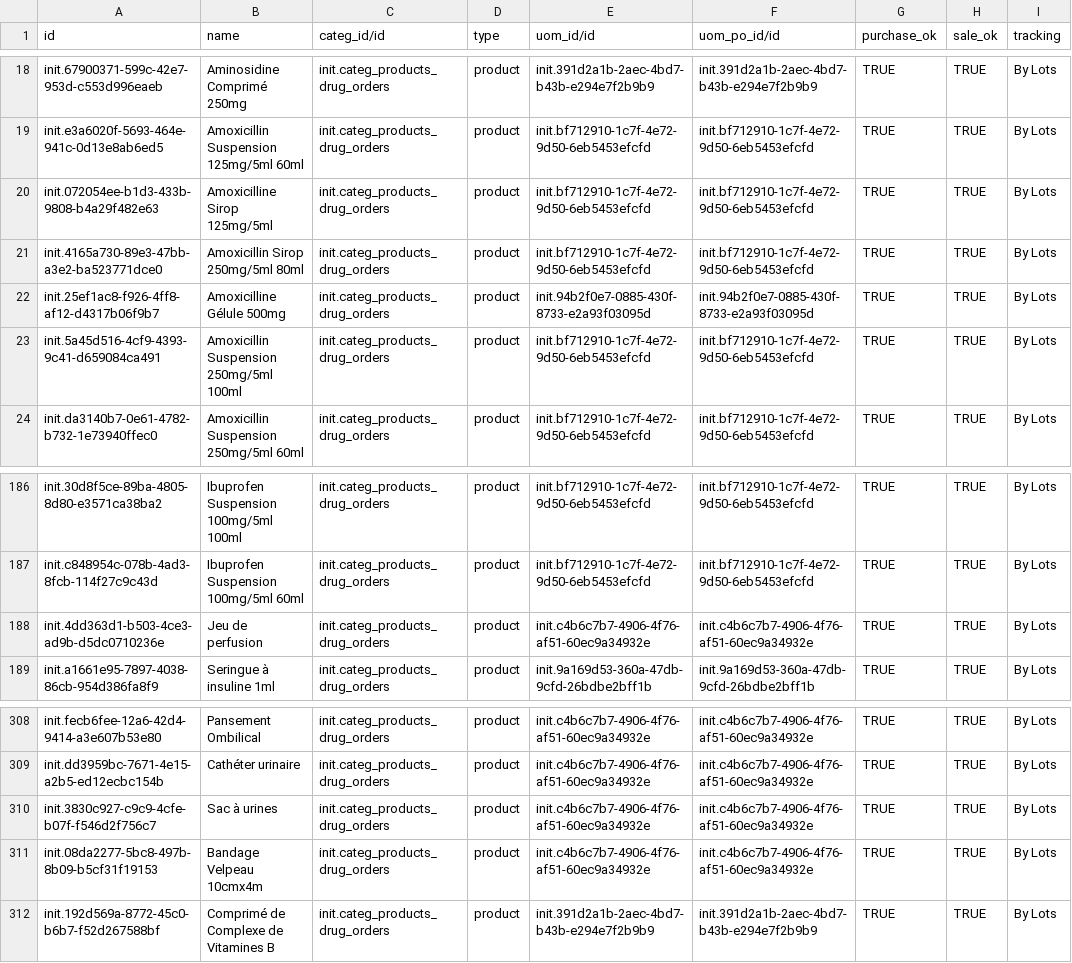
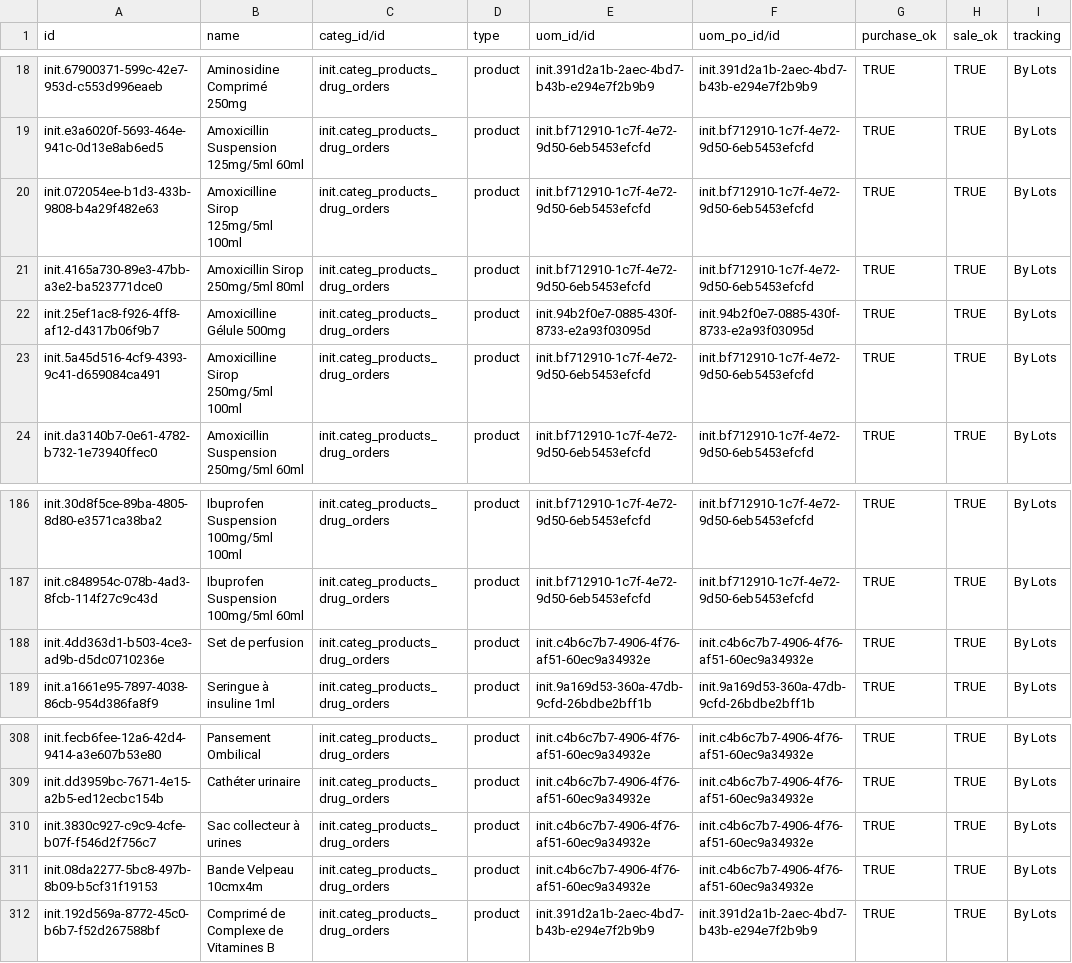
Before and after one commit to MadiroGlobalHealth/UVL-EMR, a CSV file: sites/mugamba/configs/odoo/initializer_config/product_variant/uvl-drugs.csv, drawn as a sheet; only a part is shown, gaps mark what is left out; the diff names each change by its address in the sheet, - before the commit and + after, or states it on an @@ line.

```diff
--- a/sites/mugamba/configs/odoo/initializer_config/product_variant/uvl-drugs.csv
+++ b/sites/mugamba/configs/odoo/initializer_config/product_variant/uvl-drugs.csv
-B20 (name): Amoxicilline Sirop 125mg/5ml
+B20 (name): Amoxicilline Sirop 125mg/5ml 100ml
-B23 (name): Amoxicillin Suspension 250mg/5ml 100ml
+B23 (name): Amoxicilline Sirop 250mg/5ml 100ml
-B188 (name): Jeu de perfusion
+B188 (name): Set de perfusion
-B310 (name): Sac à urines
+B310 (name): Sac collecteur à urines
-B311 (name): Bandage Velpeau 10cmx4m
+B311 (name): Bande Velpeau 10cmx4m
```
Also changed, not shown: sites/mugamba/configs/openmrs/initializer_config/drugs/uvl-drugs.csv, 2 other files.
